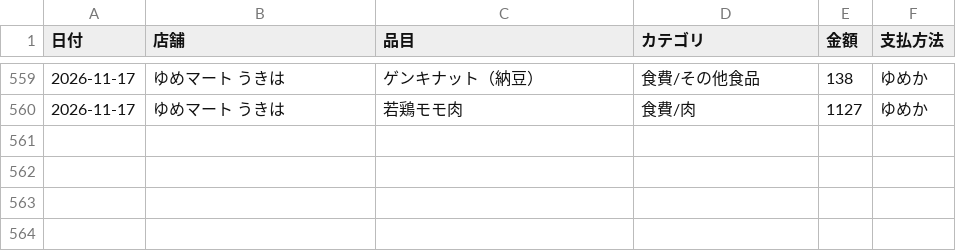
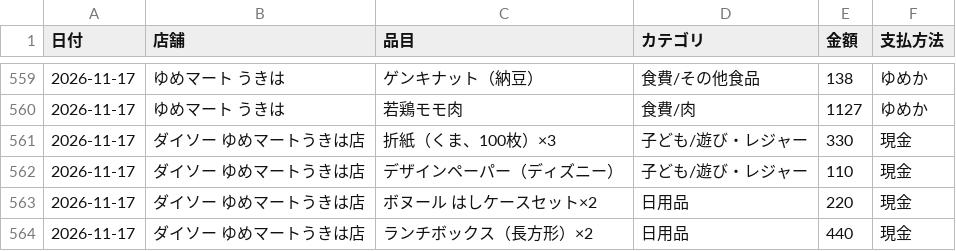
Before and after one commit to kiri-gohan/kiri-gohan, a CSV file: kakeibo/kakeibo.csv, drawn as a sheet; only a part is shown, gaps mark what is left out.

```diff
--- a/kakeibo/kakeibo.csv
+++ b/kakeibo/kakeibo.csv
@@ -560 +560,5 @@
 2026-11-17,ゆめマート うきは,若鶏モモ肉,食費/肉,1127,ゆめか
+2026-11-17,ダイソー ゆめマートうきは店,折紙（くま、100枚）×3,子ども/遊び・レジャー,330,現金
+2026-11-17,ダイソー ゆめマートうきは店,デザインペーパー（ディズニー）,子ども/遊び・レジャー,110,現金
+2026-11-17,ダイソー ゆめマートうきは店,ボヌール はしケースセット×2,日用品,220,現金
+2026-11-17,ダイソー ゆめマートうきは店,ランチボックス（長方形）×2,日用品,440,現金
```
